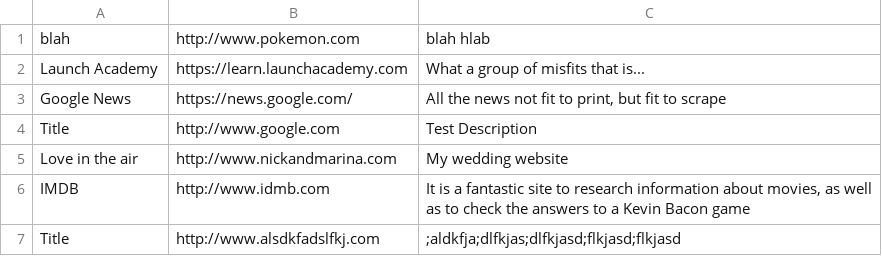
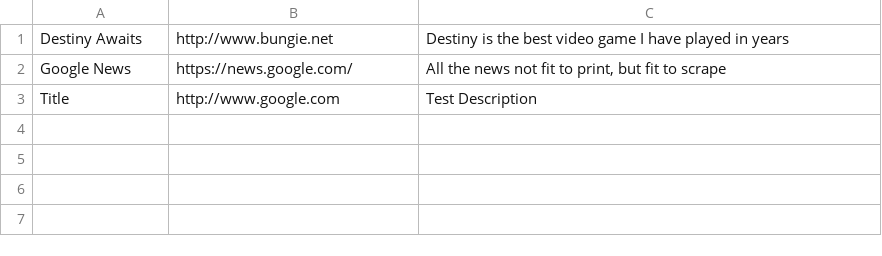
Before and after one commit to nblaze2/news-aggregator, a CSV file: articles.csv, drawn as a sheet; removed rows and columns are numbered as before the commit, all else as after; the diff names each change by its address in the sheet, - before the commit and + after, or states it on an @@ line.

```diff
--- a/articles.csv
+++ b/articles.csv
-row 1: blah | http://www.pokemon.com | blah hlab
-row 2: Launch Academy | https://learn.launchacademy.com | What a group of misfits that is...
+row 1: Destiny Awaits | http://www.bungie.net | Destiny is the best video game I have played in years
-row 5: Love in the air | http://www.nickandmarina.com | My wedding website
-row 6: IMDB | http://www.idmb.com | It is a fantastic site to research information about movies, as well as to check the answers to a Kevin Bacon game
-row 7: Title | http://www.alsdkfadslfkj.com | ;aldkfja;dlfkjas;dlfkjasd;flkjasd;flkjasd
```
Also changed, not shown: 5 other files.
